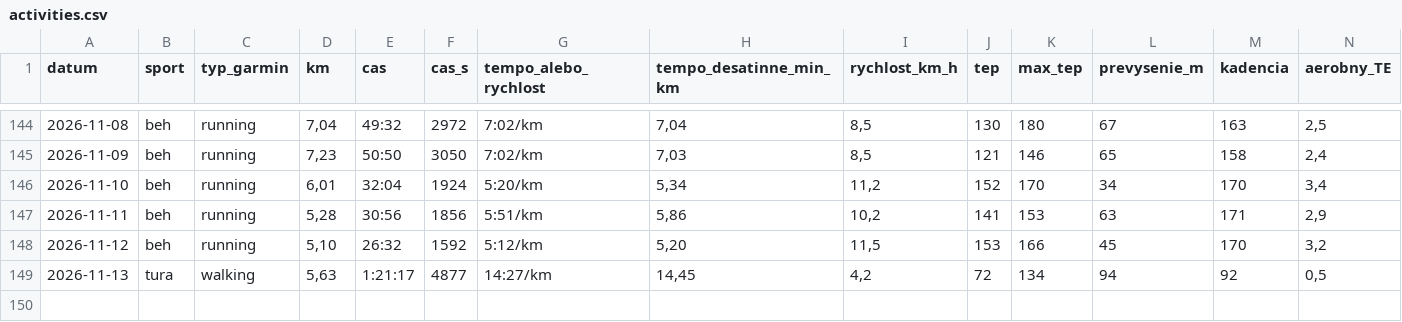
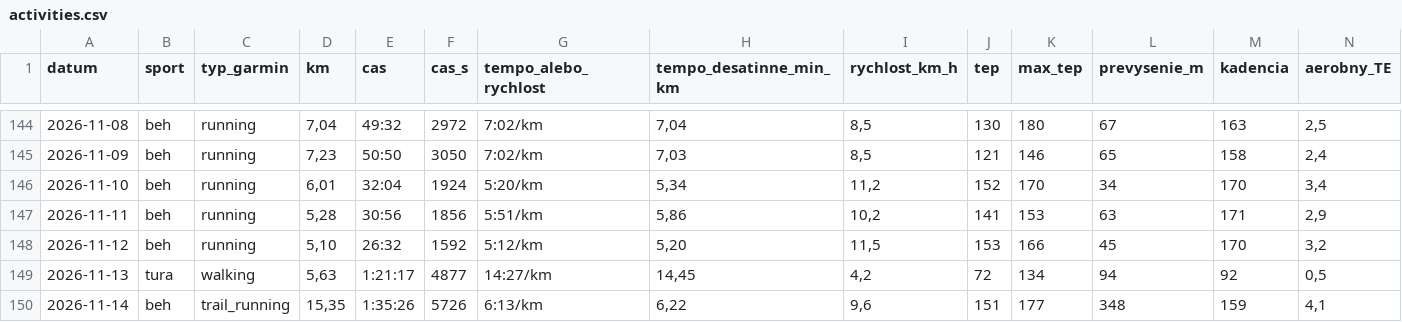
Before and after one commit to panacekm08/relaxrun, a CSV file: activities.csv, drawn as a sheet; only a part is shown, gaps mark what is left out; rows hold the shown columns only; the diff names each change by its address in the sheet, - before the commit and + after, or states it on an @@ line.

```diff
--- a/activities.csv
+++ b/activities.csv
+row 150: 2026-11-14 | beh | trail_running | 15,35 | 1:35:26 | 5726 | 6:13/km | 6,22 | 9,6 | 151 | 177 | 348 | 159 | 4,1
```
Also changed, not shown: wellness.csv, 4 other files.
